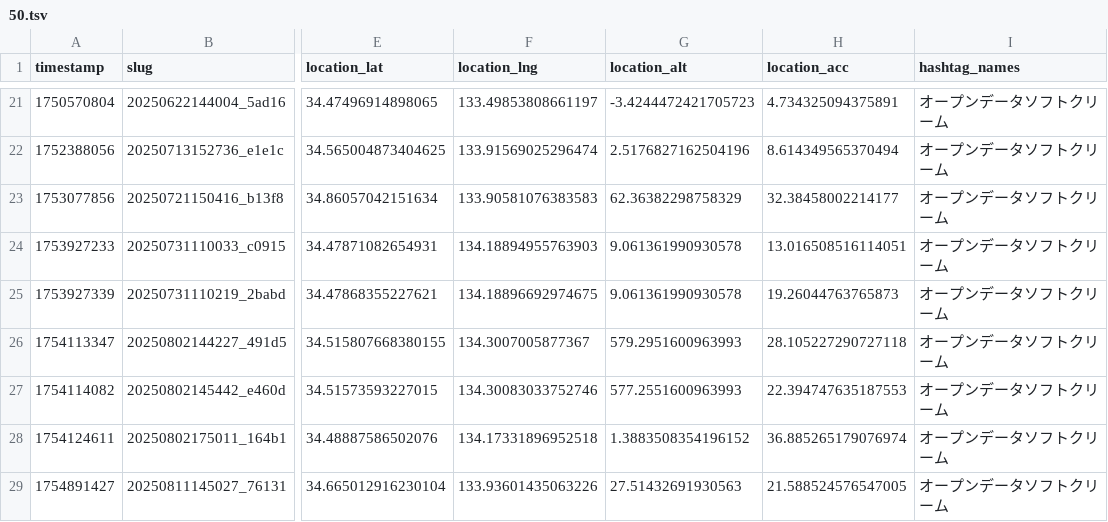
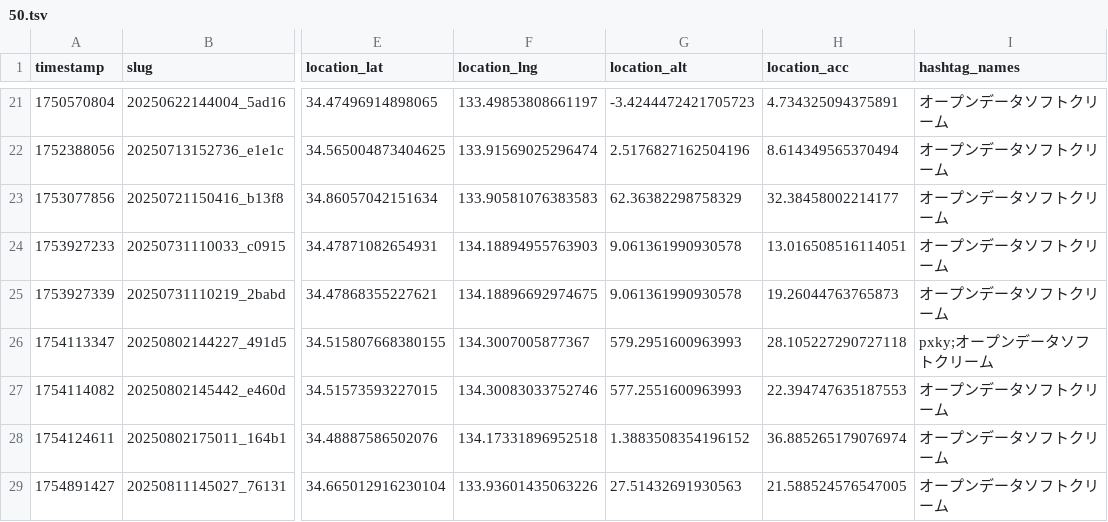
Before and after one commit to cocolabJP/repot-archive, a TSV file: data/v2_tsv/50.tsv, drawn as a sheet; only a part is shown, gaps mark what is left out; the diff names each change by its address in the sheet, - before the commit and + after, or states it on an @@ line.

```diff
--- a/data/v2_tsv/50.tsv
+++ b/data/v2_tsv/50.tsv
-I26 (hashtag_names): オープンデータソフトクリーム
+I26 (hashtag_names): pxky;オープンデータソフトクリーム
```
Also changed, not shown: data/v2_tsv/5.tsv, data/v2_tsv/9.tsv, 4 other files.
